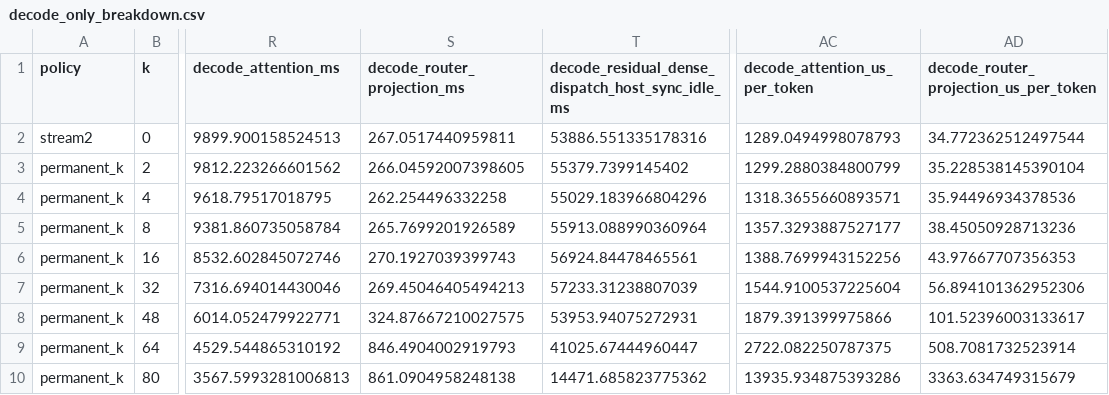
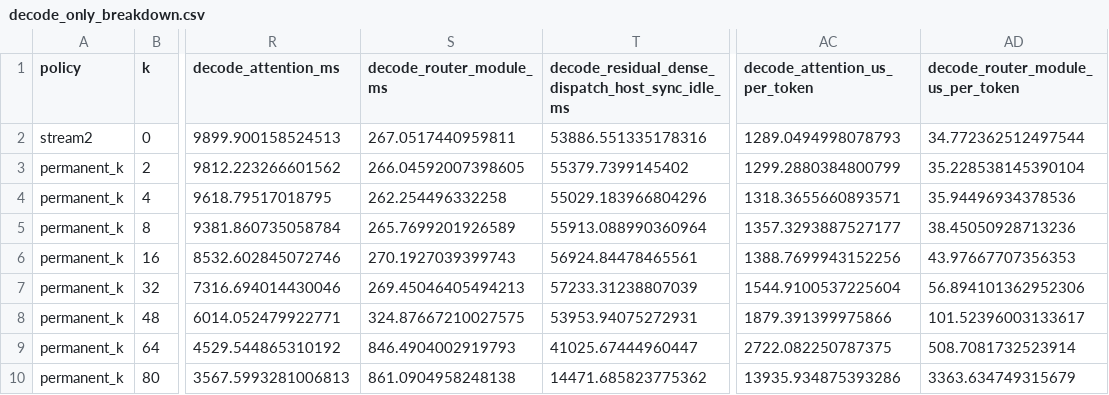
Before and after one commit to heonniy/exp, a CSV file: 7-31 exp/experiments/results/by_commit/05ed1c7/h100_lmsys_4k128_n200_hbm40gib/decode_only_breakdown.csv, drawn as a sheet; only a part is shown, gaps mark what is left out; the diff names each change by its address in the sheet, - before the commit and + after, or states it on an @@ line.

```diff
--- a/7-31 exp/experiments/results/by_commit/05ed1c7/h100_lmsys_4k128_n200_hbm40gib/decode_only_breakdown.csv
+++ b/7-31 exp/experiments/results/by_commit/05ed1c7/h100_lmsys_4k128_n200_hbm40gib/decode_only_breakdown.csv
-S1: decode_router_projection_ms
+S1: decode_router_module_ms
-AD1: decode_router_projection_us_per_token
+AD1: decode_router_module_us_per_token
```
Also changed, not shown: 7-31 exp/experiments/results/by_commit/05ed1c7/h100_lmsys_4k128_n200_hbm40gib/breakdown_by_k.csv, 6 other files.
